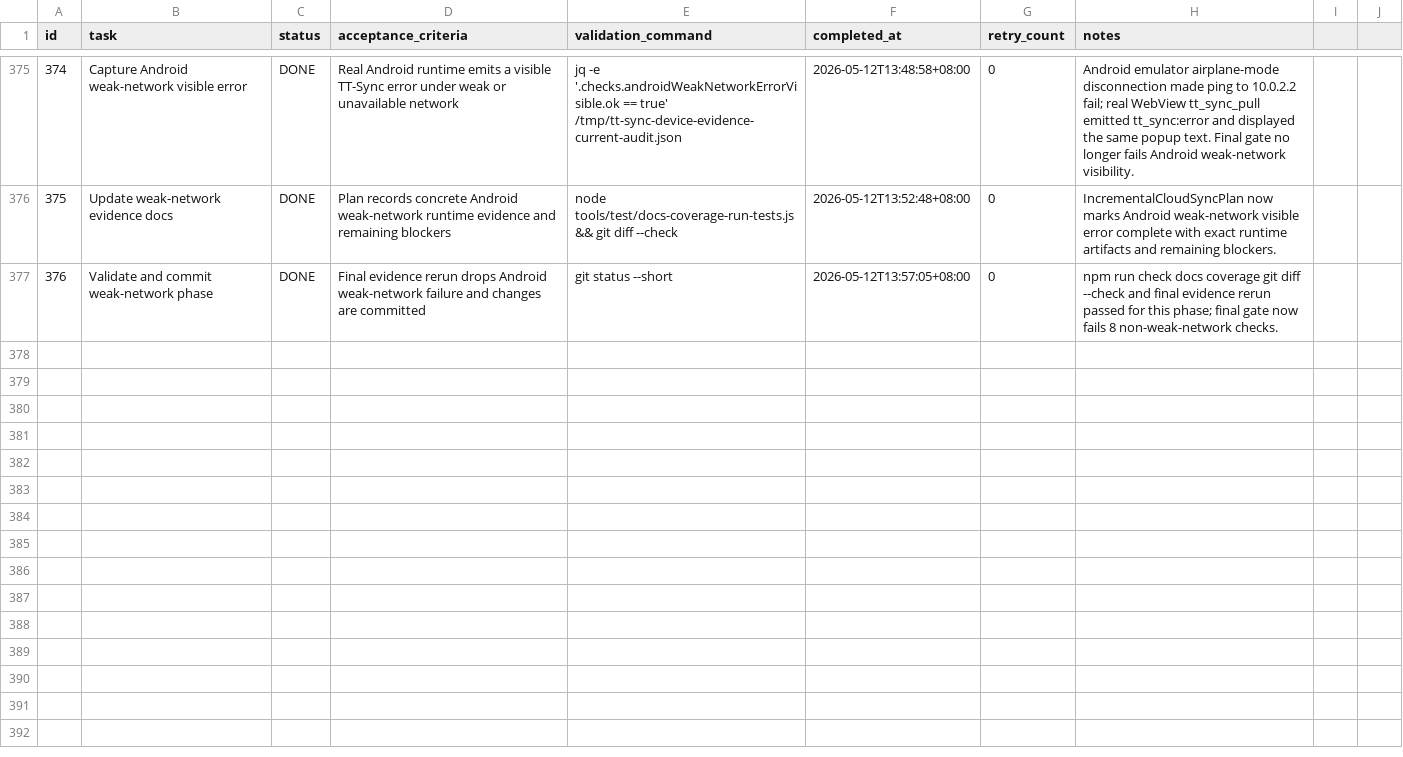
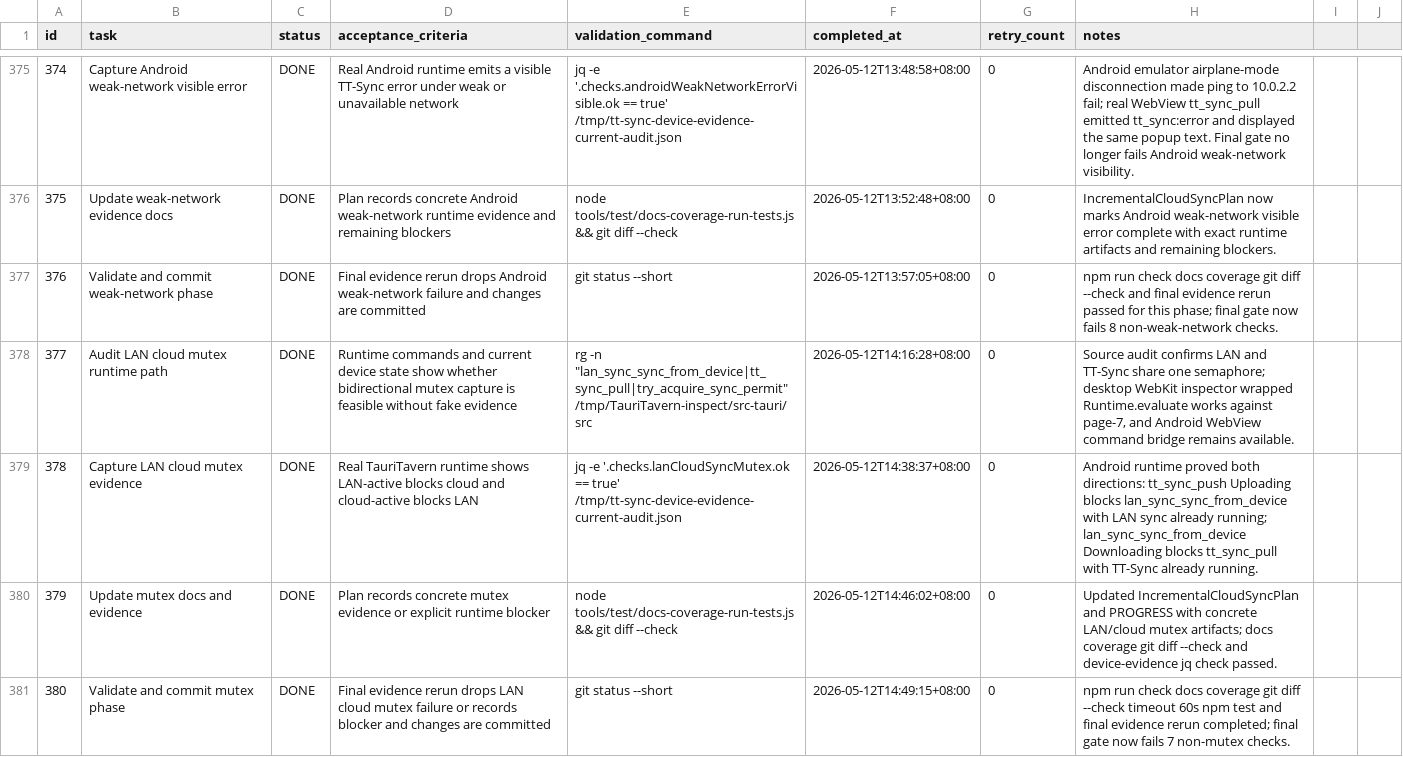
Before and after one commit to ExAlan7588/ManualCloudSyncPluginPlan, a CSV file: .codex-tasks/20260511-incremental-cloud-sync/TODO.csv, drawn as a sheet; only a part is shown, gaps mark what is left out; the diff names each change by its address in the sheet, - before the commit and + after, or states it on an @@ line.

```diff
--- a/.codex-tasks/20260511-incremental-cloud-sync/TODO.csv
+++ b/.codex-tasks/20260511-incremental-cloud-sync/TODO.csv
+row 378: 377 | Audit LAN cloud mutex runtime path | DONE | Runtime commands and current device state show whether bidirectional mutex capture is feasible without fake evidence | rg -n "lan_sync_sync_from_device|tt_sync_pull|try_acquire_sync_permit" /tmp/TauriTavern-inspect/src-tauri/src | 2026-05-12T14:16:28+08:00 | 0 | Source audit confirms LAN and TT-Sync share one semaphore; desktop WebKit inspector wrapped Runtime.evaluate works against page-7, and Android WebView command bridge remains available.
+row 379: 378 | Capture LAN cloud mutex evidence | DONE | Real TauriTavern runtime shows LAN-active blocks cloud and cloud-active blocks LAN | jq -e '.checks.lanCloudSyncMutex.ok == true' /tmp/tt-sync-device-evidence-current-audit.json | 2026-05-12T14:38:37+08:00 | 0 | Android runtime proved both directions: tt_sync_push Uploading blocks lan_sync_sync_from_device with LAN sync already running; lan_sync_sync_from_device Downloading blocks tt_sync_pull with TT-Sync already running.
+row 380: 379 | Update mutex docs and evidence | DONE | Plan records concrete mutex evidence or explicit runtime blocker | node tools/test/docs-coverage-run-tests.js && git diff --check | 2026-05-12T14:46:02+08:00 | 0 | Updated IncrementalCloudSyncPlan and PROGRESS with concrete LAN/cloud mutex artifacts; docs coverage git diff --check and device-evidence jq check passed.
+row 381: 380 | Validate and commit mutex phase | DONE | Final evidence rerun drops LAN cloud mutex failure or records blocker and changes are committed | git status --short | 2026-05-12T14:49:15+08:00 | 0 | npm run check docs coverage git diff --check timeout 60s npm test and final evidence rerun completed; final gate now fails 7 non-mutex checks.
```
Also changed, not shown: 2 other files.
